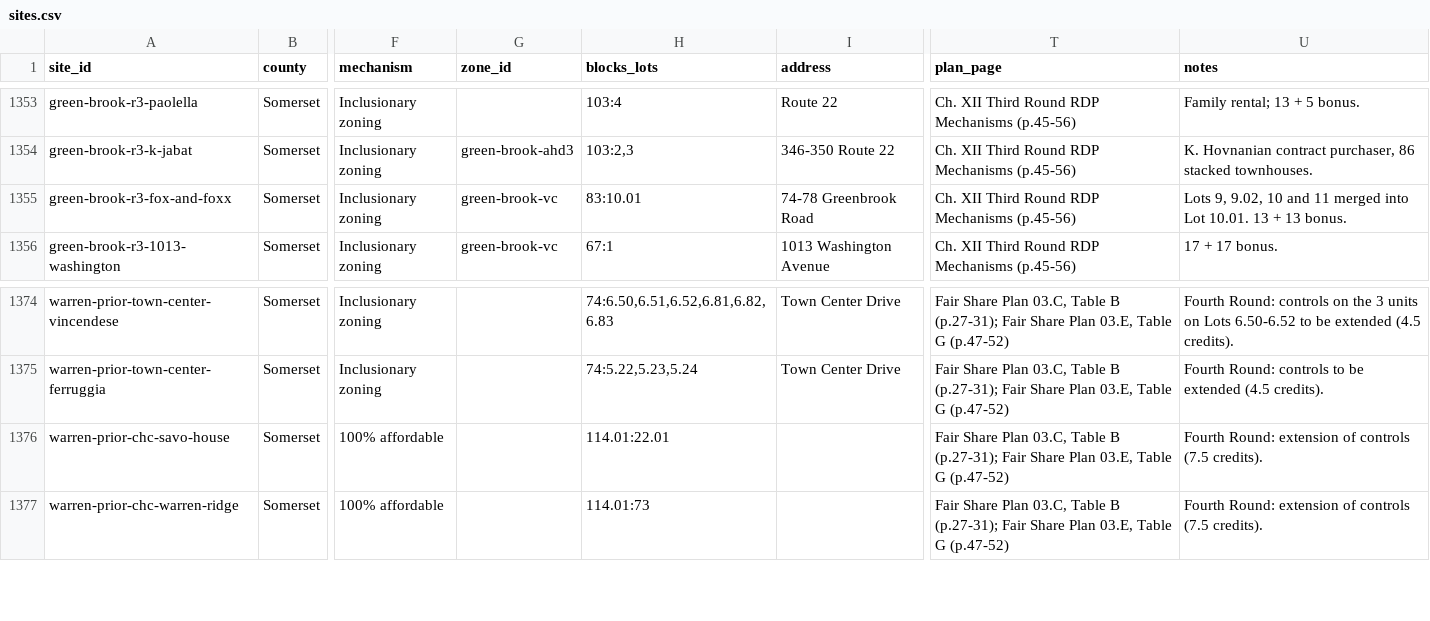
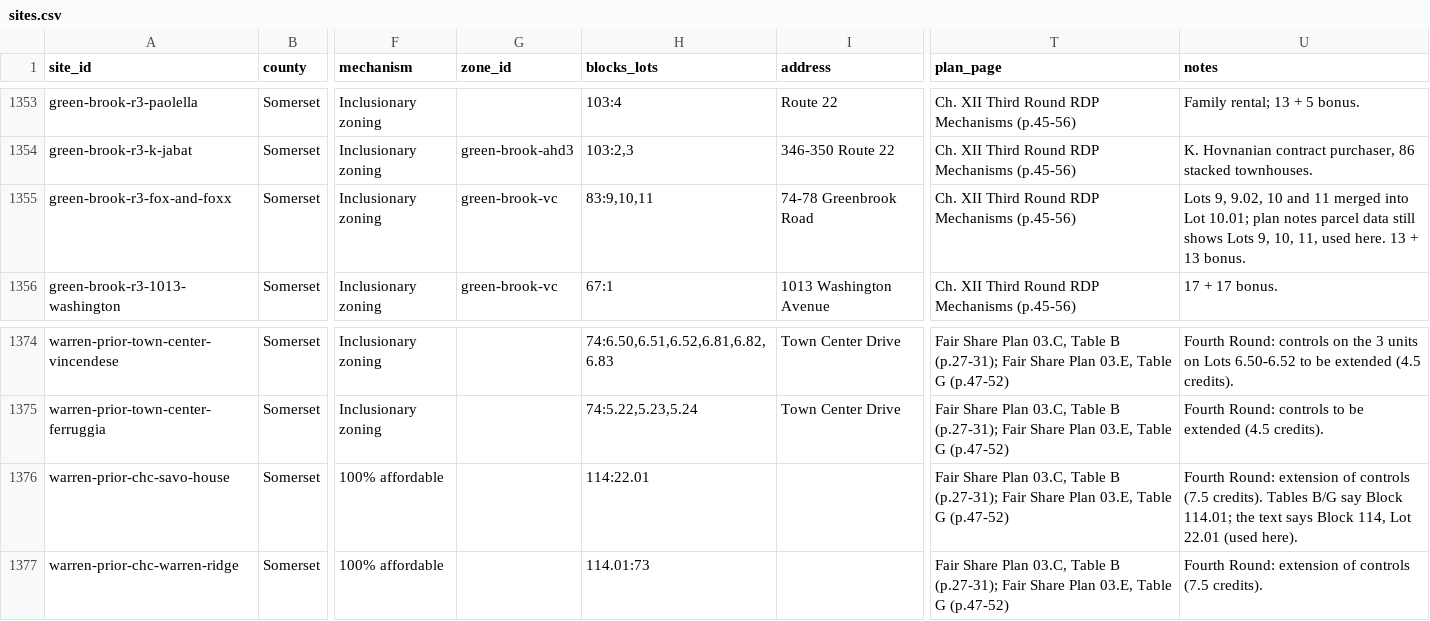
Before and after one commit to nickrogers280-coder/nj-round4-map, a CSV file: data/sites.csv, drawn as a sheet; only a part is shown, gaps mark what is left out; the diff names each change by its address in the sheet, - before the commit and + after, or states it on an @@ line.

```diff
--- a/data/sites.csv
+++ b/data/sites.csv
-H1355 (blocks_lots): 83:10.01
+H1355 (blocks_lots): 83:9,10,11
-U1355 (notes): …into Lot 10.01. 13 +…
+U1355 (notes): …into Lot 10.01; plan notes parcel data still shows Lots 9, 10, 11, used here. 13 +…
-H1376 (blocks_lots): 114.01:22.01
+H1376 (blocks_lots): 114:22.01
-U1376 (notes): …(7.5 credits).
+U1376 (notes): …(7.5 credits). Tables B/G say Block 114.01; the text says Block 114, Lot 22.01 (used here).
```
